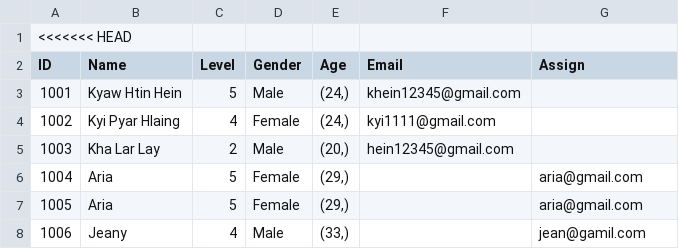
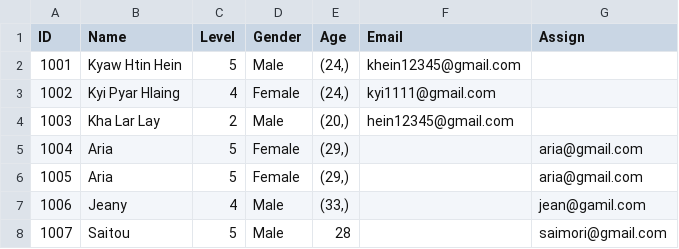
Before and after one commit to Kyawhtin21501/CCC_project, a CSV file: data/staff_dataBase.csv, drawn as a sheet.

```diff
--- a/data/staff_dataBase.csv
+++ b/data/staff_dataBase.csv
@@ -1,2 +1 @@
-<<<<<<< HEAD
 ID,Name,Level,Gender,Age,Email,Assign
@@ -8 +7,2 @@ ID,Name,Level,Gender,Age,Email,Assign
 1006,Jeany,4,Male,"(33,)",,jean@gamil.com
+1007,Saitou,5,Male,28,,saimori@gmail.com
```
Also changed, not shown: data/user_input.csv, 4 other files.
